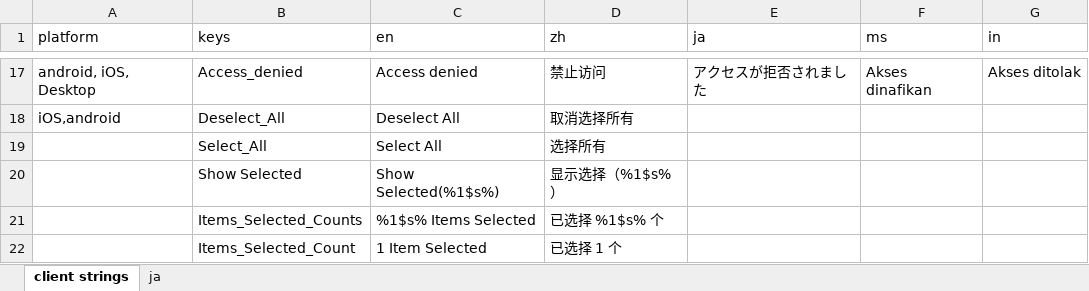
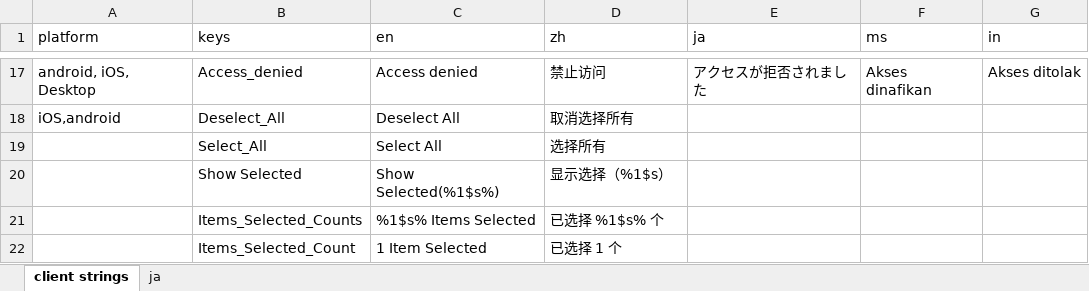
Before and after one commit to xingstarx/sync-google-sheet, an Excel workbook: client.xlsx, sheet client strings, drawn as a sheet; only a part is shown, gaps mark what is left out; values as stored, in another font and other column widths than the file's, no borders; charts and pictures and conditional formats not drawn; the diff names each change by its address in the sheet, - before the commit and + after, or states it on an @@ line.

Commit message:
update client.xlsx

```diff
--- a/client.xlsx (sheet client strings)
+++ b/client.xlsx (sheet client strings)
-D20 (zh): 显示选择（%1$s%）
+D20 (zh): 显示选择（%1$s）
```
